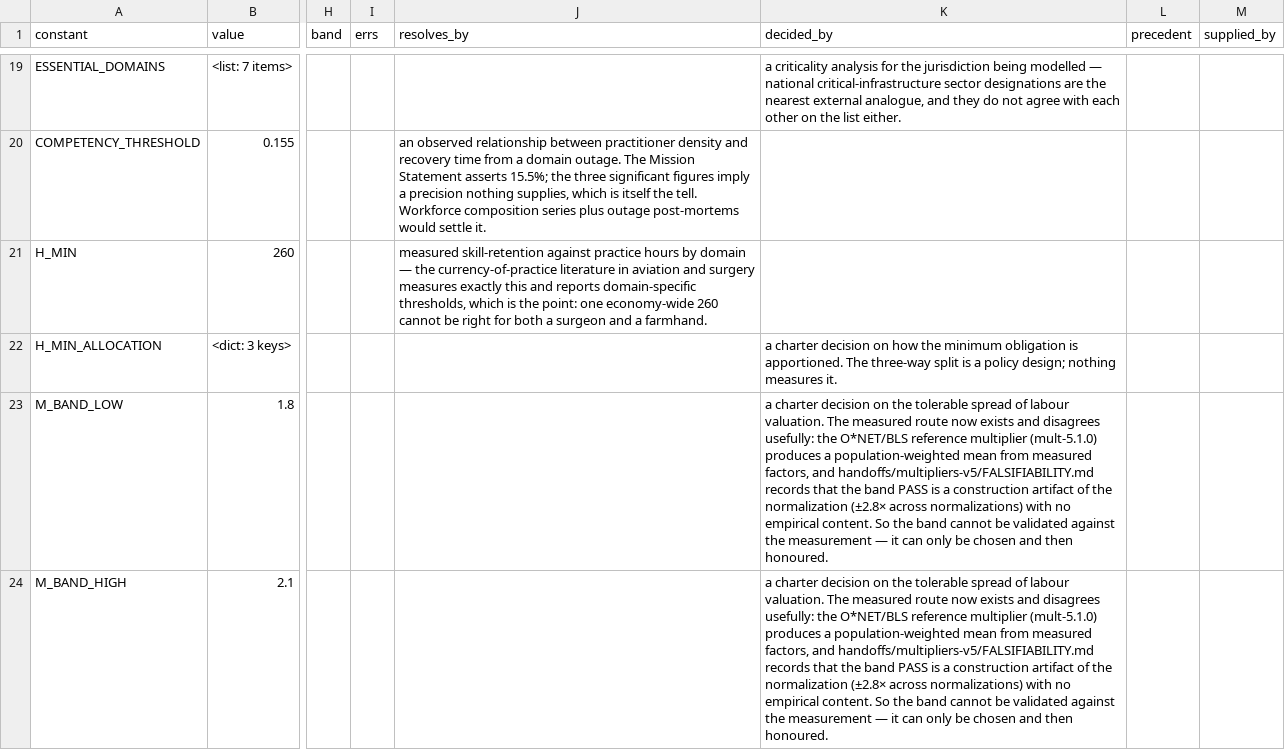
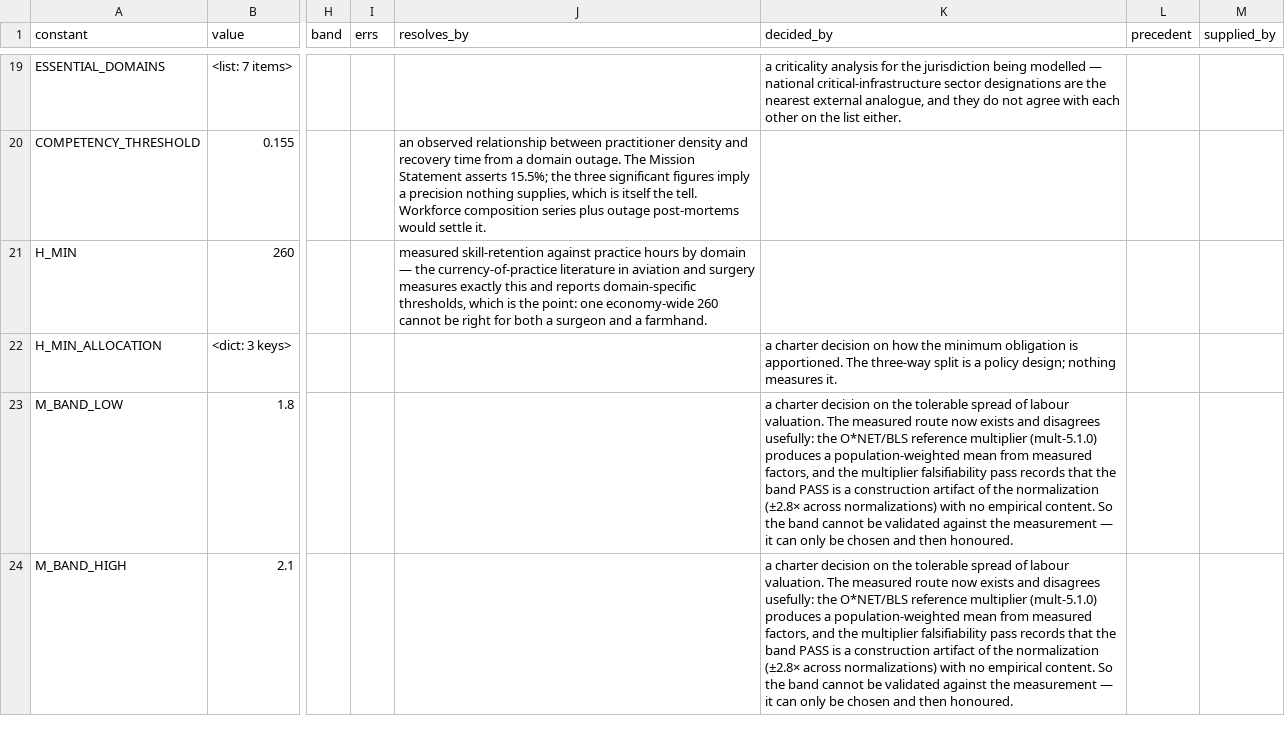
Before and after one commit to Hours-Source/HOURS, a CSV file: hours_eoh/reference/data/constant_provenance.csv, drawn as a sheet; only a part is shown, gaps mark what is left out; the diff covers the shown part only; the diff names each change by its address in the sheet, - before the commit and + after, or states it on an @@ line.

```diff
--- a/hours_eoh/reference/data/constant_provenance.csv
+++ b/hours_eoh/reference/data/constant_provenance.csv
-K23:K24 (decided_by): …factors, and handoffs/multipliers-v5/FALSIFIABILITY.md records that…
+K23:K24 (decided_by): …factors, and the multiplier falsifiability pass records that…
```
Also changed, not shown: 8 edited cells elsewhere in this file, 4 other files.
